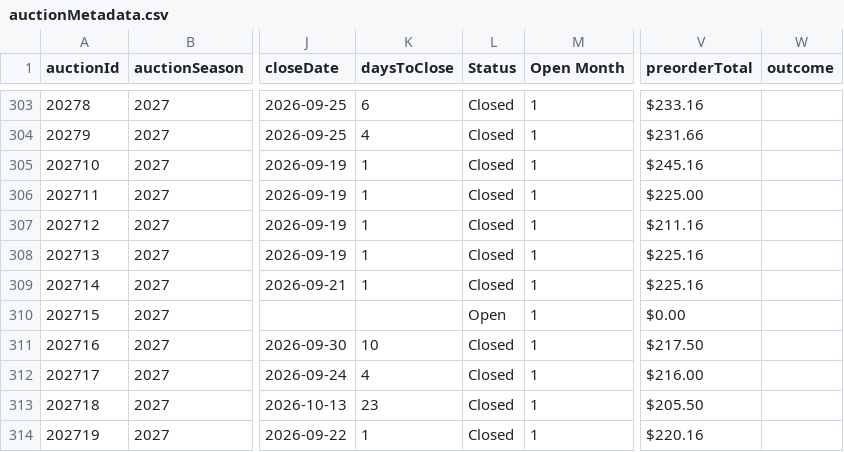
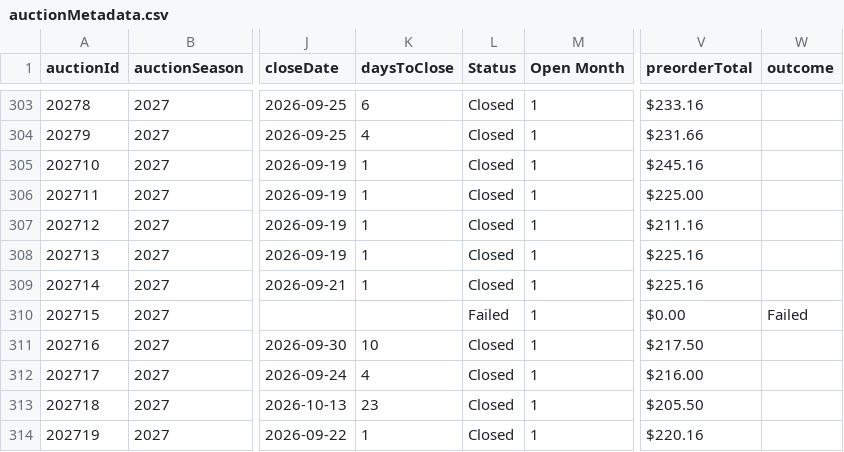
Before and after one commit to mjdomask-jpg/trueDungeonAuctionPrices, a CSV file: public/data/auctionMetadata.csv, drawn as a sheet; only a part is shown, gaps mark what is left out; the diff names each change by its address in the sheet, - before the commit and + after, or states it on an @@ line.

Commit message:
Publish from sheet: auctionMetadata.csv
  auctionMetadata.csv: 324 -> 324 rows

Exported by apps-script/publishToSite.gs 2026-09-20.1.

```diff
--- a/public/data/auctionMetadata.csv
+++ b/public/data/auctionMetadata.csv
-L310 (Status): Open
+L310 (Status): Failed
-W310 (outcome): (empty)
+W310 (outcome): Failed
```
